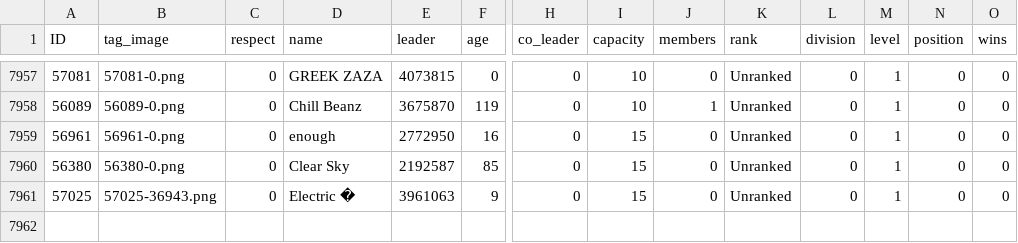
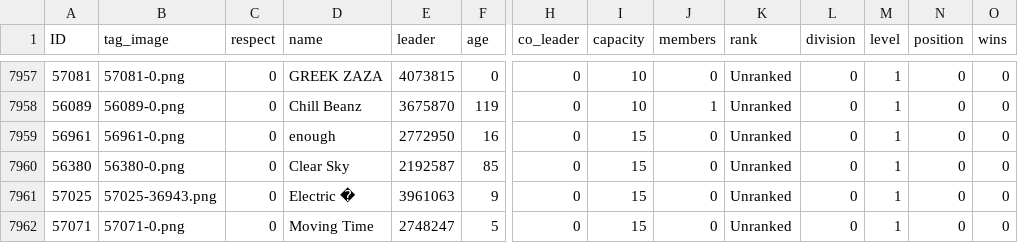
Before and after one commit to algisk/algisk.github.io, a CSV file: deadFacs.csv, drawn as a sheet; only a part is shown, gaps mark what is left out; rows hold the shown columns only; the diff names each change by its address in the sheet, - before the commit and + after, or states it on an @@ line.

```diff
--- a/deadFacs.csv
+++ b/deadFacs.csv
+row 7962: 57071 | 57071-0.png | 0 | Moving Time | 2748247 | 5 | 0 | 15 | 0 | Unranked | 0 | 1 | 0 | 0
```
Also changed, not shown: 3 other files.
